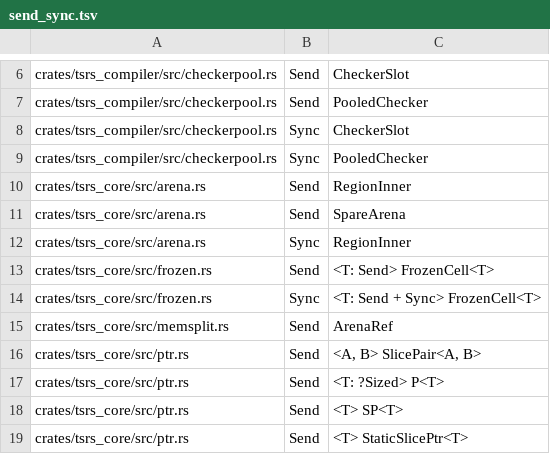
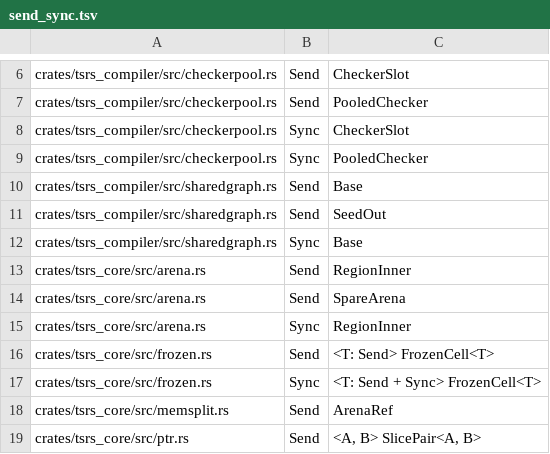
Before and after one commit to maschwenk/tsrs, a TSV file: tools/lint/send_sync.tsv, drawn as a sheet; only a part is shown, gaps mark what is left out; the shorter side is filled out with more unchanged rows.

```diff
--- a/tools/lint/send_sync.tsv
+++ b/tools/lint/send_sync.tsv
@@ -9,2 +9,5 @@ crates/tsrs_compiler/src/checkerpool.rs	Sync	CheckerSlot
 crates/tsrs_compiler/src/checkerpool.rs	Sync	PooledChecker
+crates/tsrs_compiler/src/sharedgraph.rs	Send	Base
+crates/tsrs_compiler/src/sharedgraph.rs	Send	SeedOut
+crates/tsrs_compiler/src/sharedgraph.rs	Sync	Base
 crates/tsrs_core/src/arena.rs	Send	RegionInner
```
Also changed, not shown: 4 other files.
